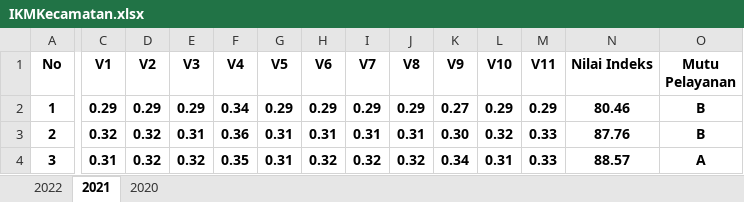
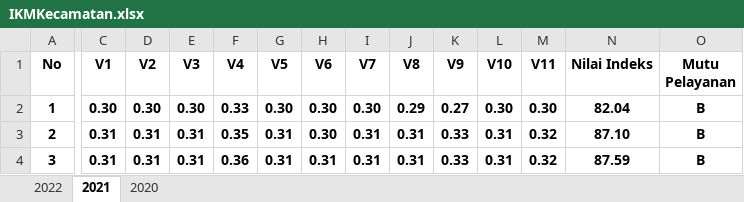
Before and after one commit to NurulFaisolRahman/CVIDE, an Excel workbook: IKMKecamatan.xlsx, sheet 2021, drawn as a sheet; only a part is shown, gaps mark what is left out; values as stored, in another font and other column widths than the file's, no borders; the diff covers the shown part only; the diff names each change by its address in the sheet, - before the commit and + after, or states it on an @@ line.

```diff
--- a/IKMKecamatan.xlsx (sheet 2021)
+++ b/IKMKecamatan.xlsx (sheet 2021)
-C2 (V1): 0.29
+C2 (V1): 0.30
-D2 (V2): 0.29
+D2 (V2): 0.30
-E2 (V3): 0.29
+E2 (V3): 0.30
-F2 (V4): 0.34
+F2 (V4): 0.33
-G2 (V5): 0.29
+G2 (V5): 0.30
-H2 (V6): 0.29
+H2 (V6): 0.30
-I2 (V7): 0.29
+I2 (V7): 0.30
-L2 (V10): 0.29
+L2 (V10): 0.30
-M2 (V11): 0.29
+M2 (V11): 0.30
-N2 (Nilai Indeks): 80.46
+N2 (Nilai Indeks): 82.04
-C3 (V1): 0.32
+C3 (V1): 0.31
-D3:D4 (V2): 0.32
+D3:D4 (V2): 0.31
-F3 (V4): 0.36
+F3 (V4): 0.35
-H3 (V6): 0.31
+H3 (V6): 0.30
-K3 (V9): 0.30
+K3 (V9): 0.33
-L3 (V10): 0.32
+L3 (V10): 0.31
-M3:M4 (V11): 0.33
+M3:M4 (V11): 0.32
-N3 (Nilai Indeks): 87.76
+N3 (Nilai Indeks): 87.10
-E4 (V3): 0.32
+E4 (V3): 0.31
-F4 (V4): 0.35
+F4 (V4): 0.36
-H4 (V6): 0.32
+H4 (V6): 0.31
-I4 (V7): 0.32
+I4 (V7): 0.31
-J4 (V8): 0.32
+J4 (V8): 0.31
-K4 (V9): 0.34
+K4 (V9): 0.33
-N4 (Nilai Indeks): 88.57
+N4 (Nilai Indeks): 87.59
-O4 (Mutu Pelayanan): A
+O4 (Mutu Pelayanan): B
```
Also changed, not shown: 196 edited cells elsewhere in this sheet, sheet 2022, sheet 2020.
